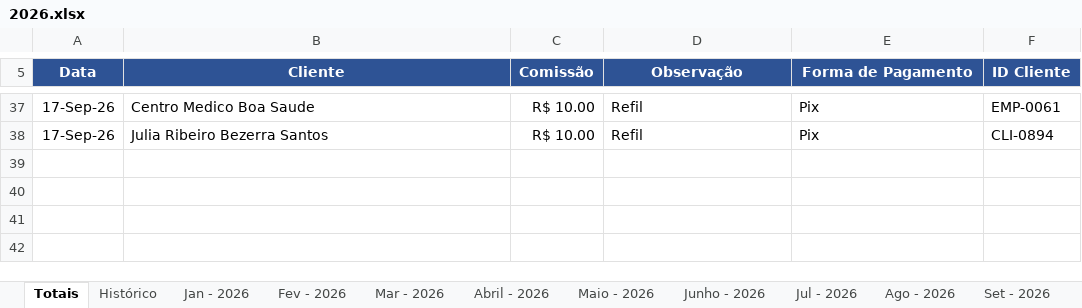
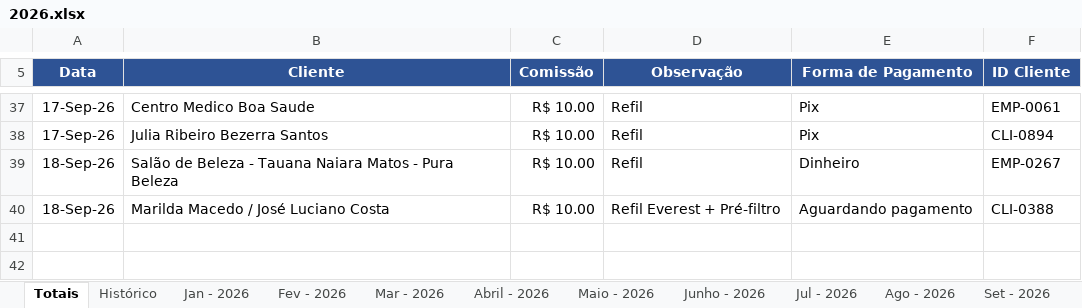
Before and after one commit to backupplanetaagua2025-hub/Comiss-es-Wiliam, an Excel workbook: 2026.xlsx, sheet Totais, drawn as a sheet; only a part is shown, gaps mark what is left out; values as stored, in another font and other column widths than the file's, no borders; table styles not drawn; the diff names each change by its address in the sheet, - before the commit and + after, or states it on an @@ line.

```diff
--- a/2026.xlsx (sheet Totais)
+++ b/2026.xlsx (sheet Totais)
-row 39: (empty)
+row 39: 18-Sep-26 | Salão de Beleza - Tauana Naiara Matos - Pura Beleza | R$ 10.00 | Refil | Dinheiro | EMP-0267
-row 40: (empty)
+row 40: 18-Sep-26 | Marilda Macedo / José Luciano Costa | R$ 10.00 | Refil Everest + Pré-filtro | Aguardando pagamento | CLI-0388
```
Also changed, not shown: 1 other file.
